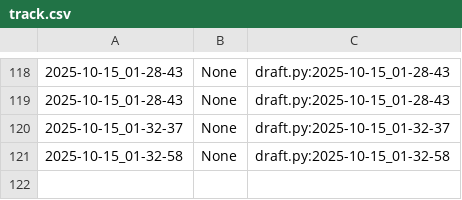
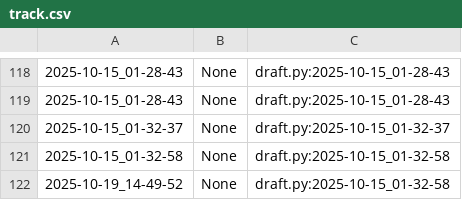
Before and after one commit to qxcode-course/poo-dd-cd-bloco-b-LarissaCassemiro, a CSV file: myrep/.tko/track/poo@roupa/track.csv, drawn as a sheet; only a part is shown, gaps mark what is left out.

```diff
--- a/myrep/.tko/track/poo@roupa/track.csv
+++ b/myrep/.tko/track/poo@roupa/track.csv
@@ -121 +121,2 @@
 2025-10-15_01-32-58,None,draft.py:2025-10-15_01-32-58
+2025-10-19_14-49-52,None,draft.py:2025-10-15_01-32-58
```
Also changed, not shown: myrep/.tko/track/poo@relogio/track.csv, 10 other files.
